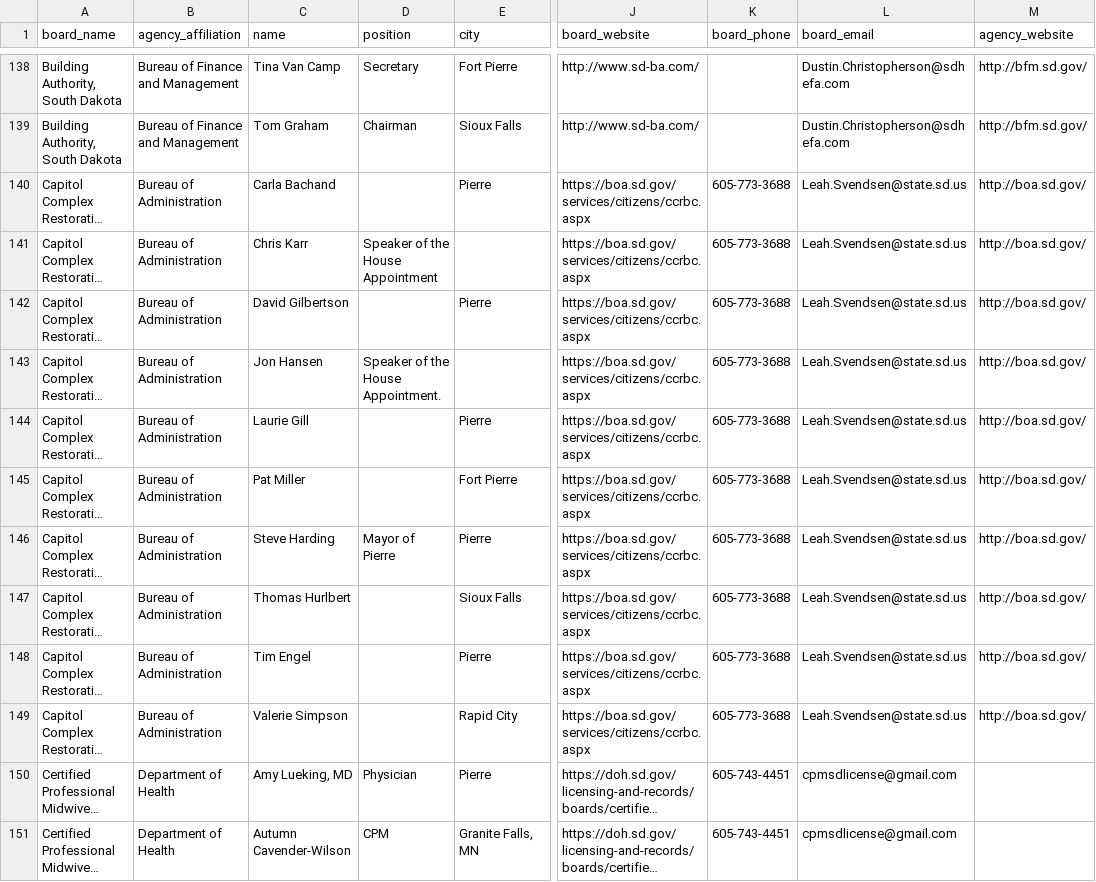
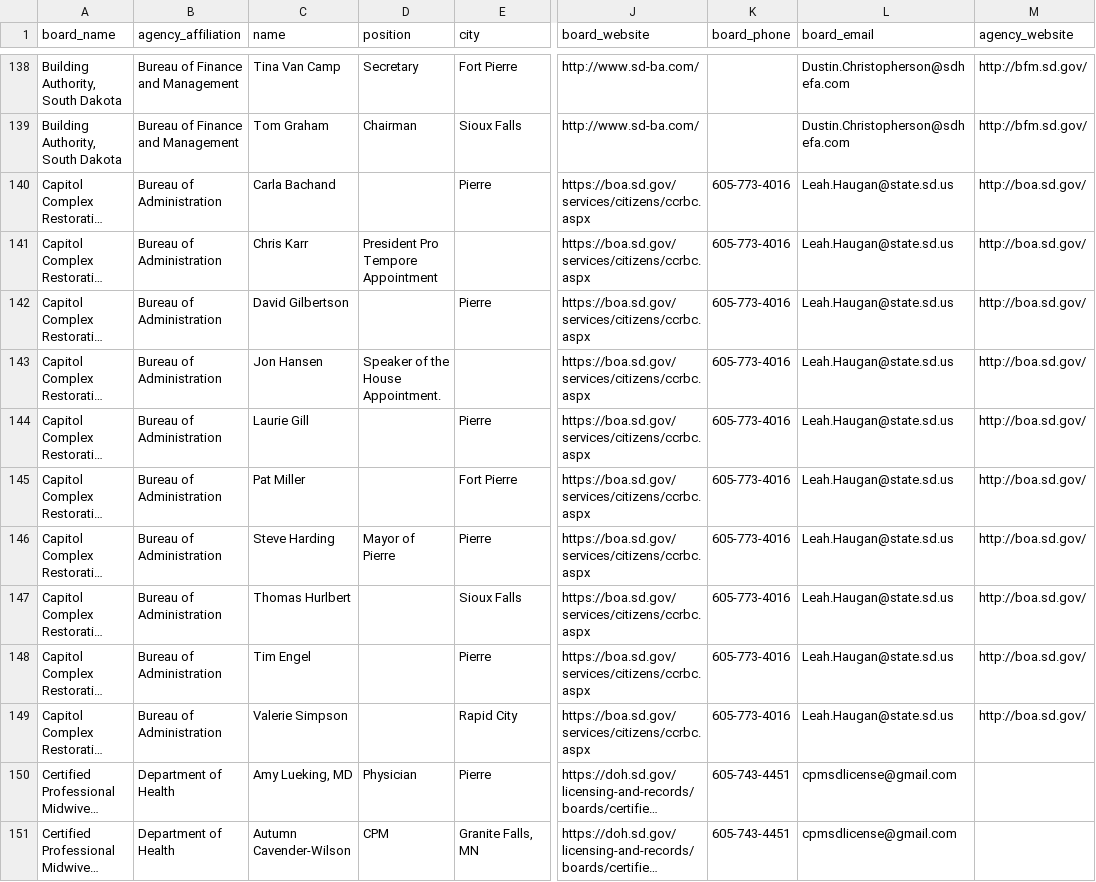
Before and after one commit to cjwinchester/south-dakota-boards-commissions, a CSV file: south-dakota-boards-and-commission-members.csv, drawn as a sheet; only a part is shown, gaps mark what is left out; long unchanged cells end in …; the diff covers the shown part only; the diff names each change by its address in the sheet, - before the commit and + after, or states it on an @@ line.

```diff
--- a/south-dakota-boards-and-commission-members.csv
+++ b/south-dakota-boards-and-commission-members.csv
-K140:K149 (board_phone): 605-773-3688
+K140:K149 (board_phone): 605-773-4016
-L140:L149 (board_email): Leah.Svendsen@state.sd.us
+L140:L149 (board_email): Leah.Haugan@state.sd.us
-D141 (position): Speaker of the House Appointment
+D141 (position): President Pro Tempore Appointment
```
Also changed, not shown: 2 added rows, 2 removed rows and 7 edited cells elsewhere in this file.
